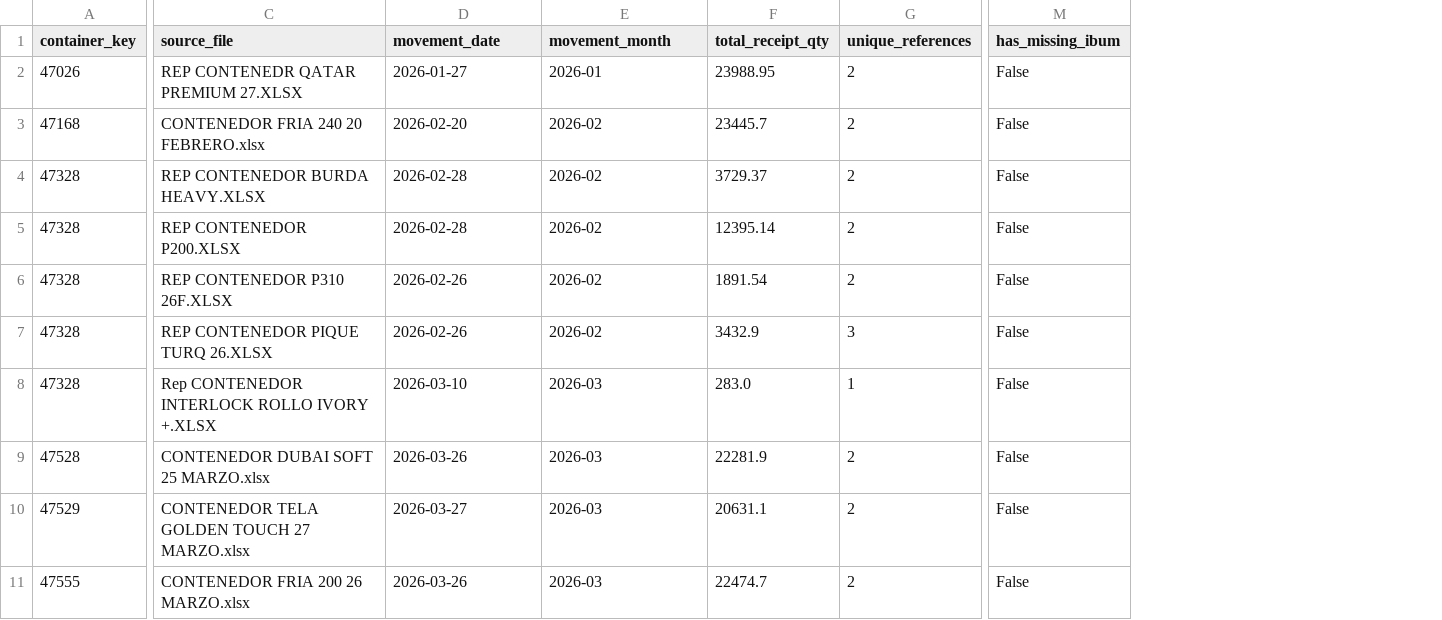
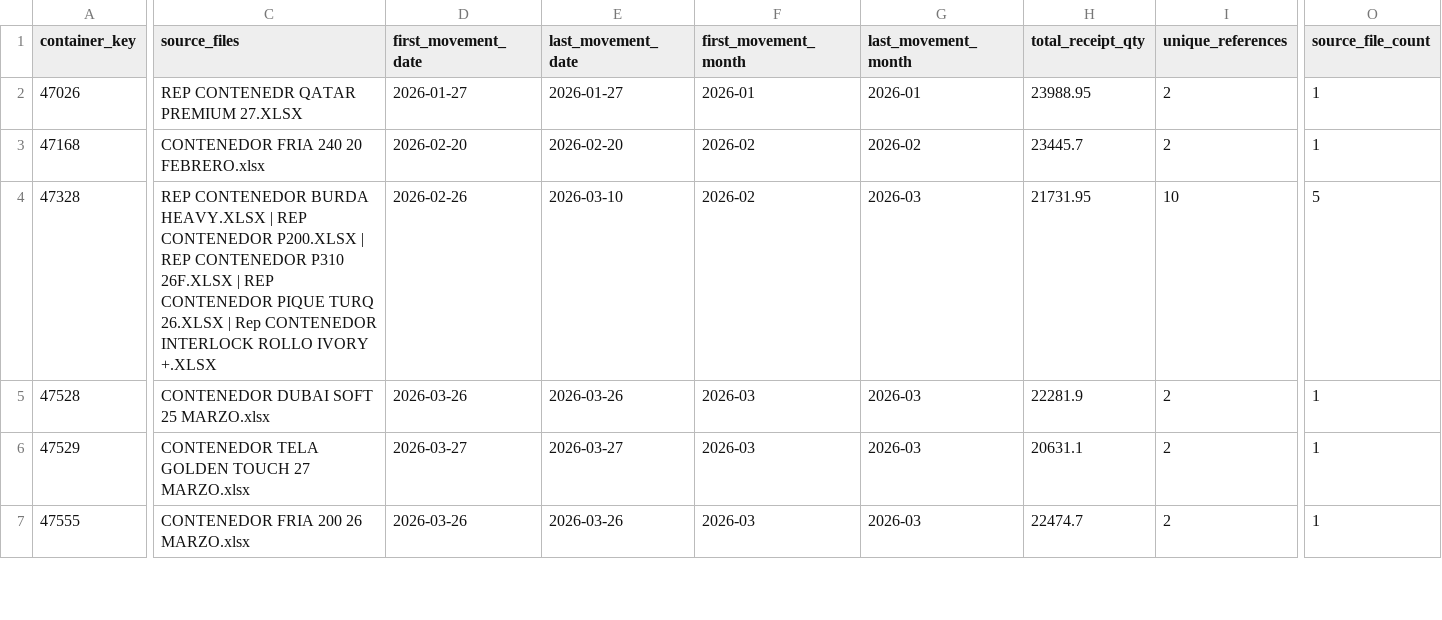
Before and after one commit to CarlosamaSantiago/txpacifico-inventory, a CSV file: reports/powerbi/dataset/dim_container.csv, drawn as a sheet; only a part is shown, gaps mark what is left out; removed rows and columns are numbered as before the commit, all else as after; rows hold the shown columns only; the diff covers the shown part only; the diff names each change by its address in the sheet, - before the commit and + after, or states it on an @@ line.

```diff
--- a/reports/powerbi/dataset/dim_container.csv
+++ b/reports/powerbi/dataset/dim_container.csv
+column E (last_movement_date), rows 2-7: 2026-01-27 | 2026-02-20 | 2026-03-10 | 2026-03-26 | 2026-03-27 | 2026-03-26
+column G (last_movement_month), rows 2-7: 2026-01 | 2026-02 | 2026-03 | 2026-03 | 2026-03 | 2026-03
-column M (has_missing_ibum), rows 2-3: False | False; row 7: False; rows 9-11: all False
+column O (source_file_count), rows 2-7: 1 | 1 | 5 | 1 | 1 | 1
-C1: source_file
+C1: source_files
-D1: movement_date
+D1: first_movement_date
-F1: movement_month
+F1: first_movement_month
-row 4: 47328 | REP CONTENEDOR BURDA HEAVY.XLSX | 2026-02-28 | 2026-02 | 3729.37 | 2 | False
-row 5: 47328 | REP CONTENEDOR P200.XLSX | 2026-02-28 | 2026-02 | 12395.14 | 2 | False
-row 6: 47328 | REP CONTENEDOR P310 26F.XLSX | 2026-02-26 | 2026-02 | 1891.54 | 2 | False
-C4 (source_files): REP CONTENEDOR PIQUE TURQ 26.XLSX
+C4 (source_files): REP CONTENEDOR BURDA HEAVY.XLSX | REP CONTENEDOR P200.XLSX | REP CONTENEDOR P310 26F.XLSX | REP CONTENEDOR PIQUE TURQ 26.XLSX | Rep CONTENEDOR INTERLOCK ROLLO IVORY +.XLSX
-H4 (total_receipt_qty): 3432.9
+H4 (total_receipt_qty): 21731.95
-I4 (unique_references): 3
+I4 (unique_references): 10
-row 8: 47328 | Rep CONTENEDOR INTERLOCK ROLLO IVORY +.XLSX | 2026-03-10 | 2026-03 | 283.0 | 1 | False
```
Also changed, not shown: 4 removed rows and 14 edited cells elsewhere in this file, data/processed/container_import_summary.csv, reports/powerbi/dataset/fact_container_import_summary.csv, 6 other files.
